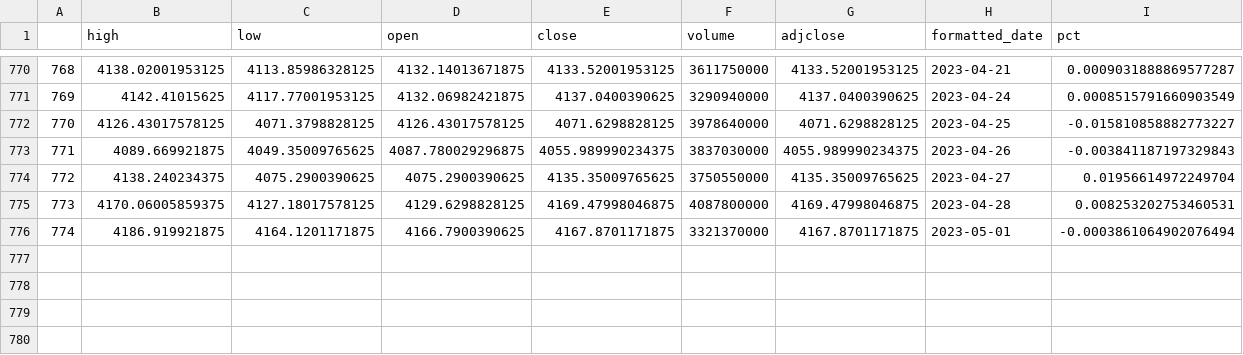
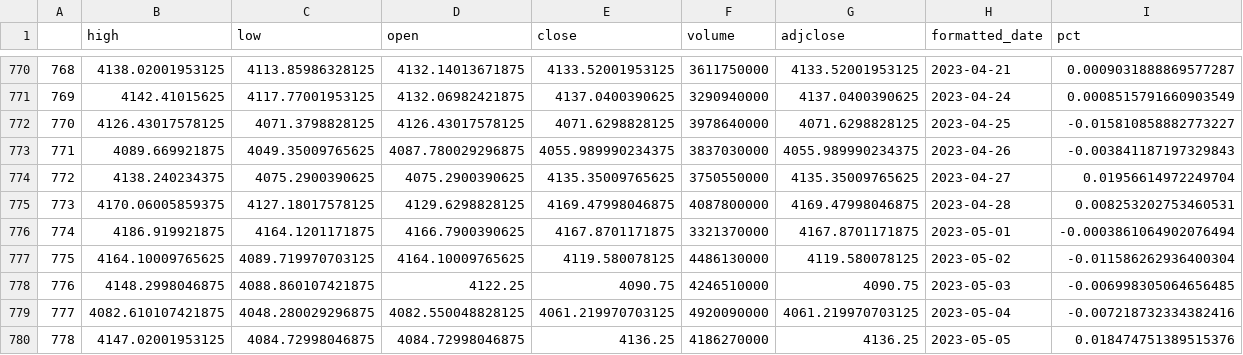
Before and after one commit to mutecypher/twitter_project, a CSV file: spy500_df.csv, drawn as a sheet; only a part is shown, gaps mark what is left out; rows hold the shown columns only; the diff names each change by its address in the sheet, - before the commit and + after, or states it on an @@ line.

```diff
--- a/spy500_df.csv
+++ b/spy500_df.csv
+row 777: 775 | 4164.10009765625 | 4089.719970703125 | 4164.10009765625 | 4119.580078125 | 4486130000 | 4119.580078125 | 2023-05-02 | -0.011586262936400304
+row 778: 776 | 4148.2998046875 | 4088.860107421875 | 4122.25 | 4090.75 | 4246510000 | 4090.75 | 2023-05-03 | -0.006998305064656485
+row 779: 777 | 4082.610107421875 | 4048.280029296875 | 4082.550048828125 | 4061.219970703125 | 4920090000 | 4061.219970703125 | 2023-05-04 | -0.007218732334382416
+row 780: 778 | 4147.02001953125 | 4084.72998046875 | 4084.72998046875 | 4136.25 | 4186270000 | 4136.25 | 2023-05-05 | 0.018474751389515376
```
Also changed, not shown: djia__df.csv, ndaq_df.csv, 2 other files.
